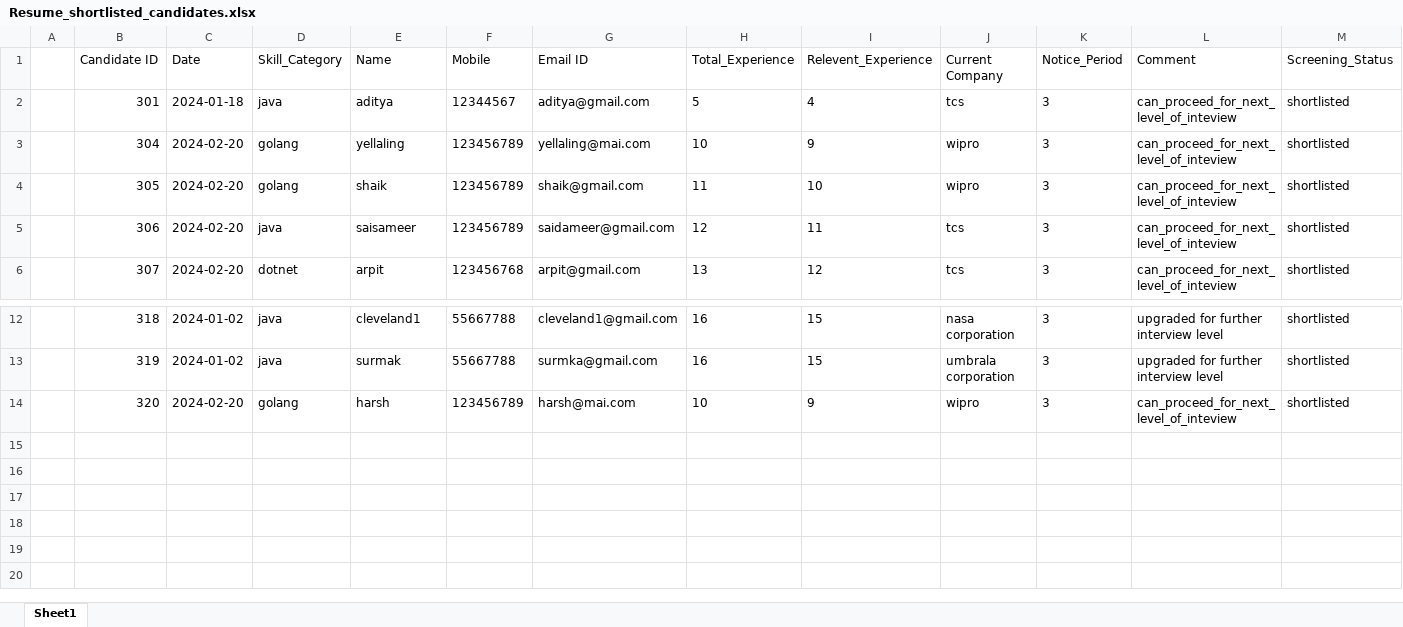
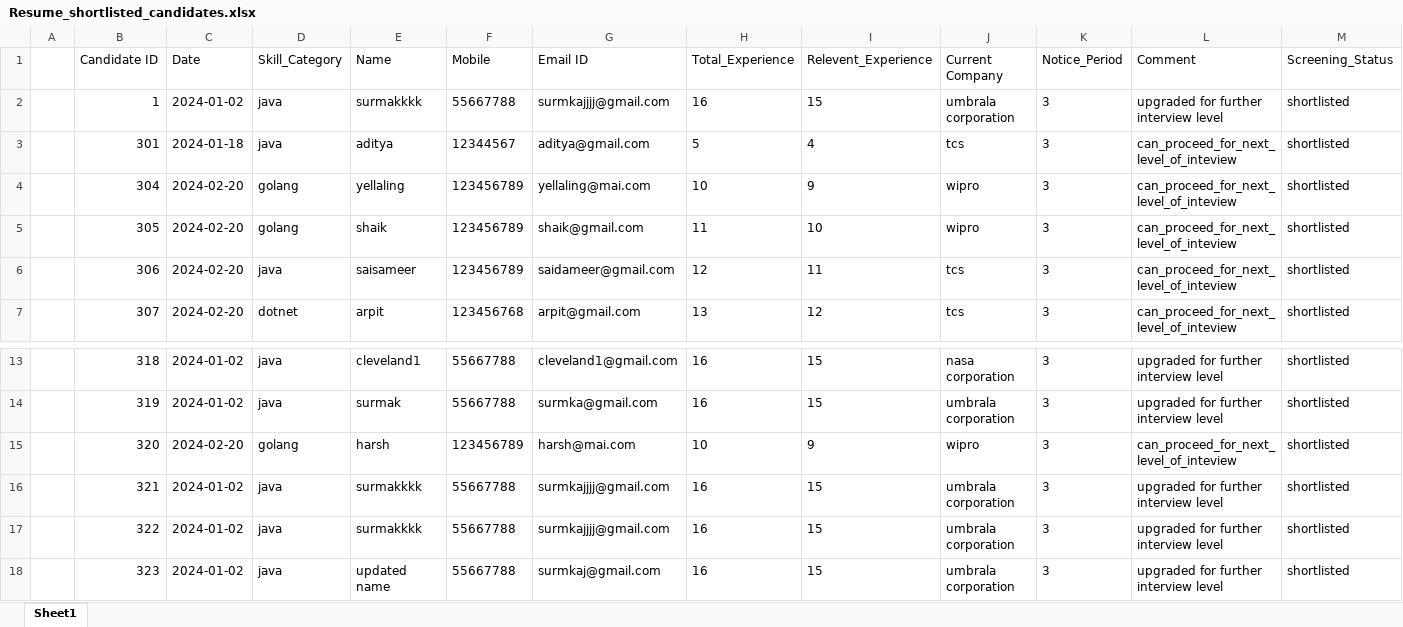
Before and after one commit to kundanacc20/interview-dashboard, an Excel workbook: Resume_shortlisted_candidates.xlsx, sheet Sheet1, drawn as a sheet; only a part is shown, gaps mark what is left out; values as stored, in another font and other column widths than the file's, no borders; the diff names each change by its address in the sheet, - before the commit and + after, or states it on an @@ line.

```diff
--- a/Resume_shortlisted_candidates.xlsx (sheet Sheet1)
+++ b/Resume_shortlisted_candidates.xlsx (sheet Sheet1)
+row 2:  | 1 | 2024-01-02 | java | surmakkkk | 55667788 | surmkajjjj@gmail.com | 16 | 15 | umbrala corporation | 3 | upgraded for further interview level | shortlisted
+row 16:  | 321 | 2024-01-02 | java | surmakkkk | 55667788 | surmkajjjj@gmail.com | 16 | 15 | umbrala corporation | 3 | upgraded for further interview level | shortlisted
+row 17:  | 322 | 2024-01-02 | java | surmakkkk | 55667788 | surmkajjjj@gmail.com | 16 | 15 | umbrala corporation | 3 | upgraded for further interview level | shortlisted
+row 18:  | 323 | 2024-01-02 | java | updated name | 55667788 | surmkaj@gmail.com | 16 | 15 | umbrala corporation | 3 | upgraded for further interview level | shortlisted
```
Also changed, not shown: All_candidates.xlsx, L1_candidates.xlsx, 7 other files.
